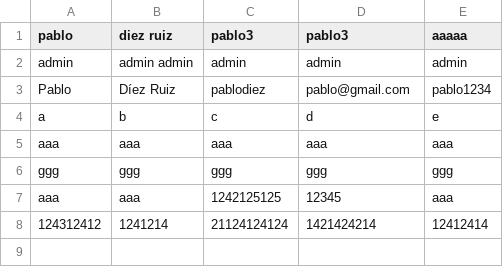
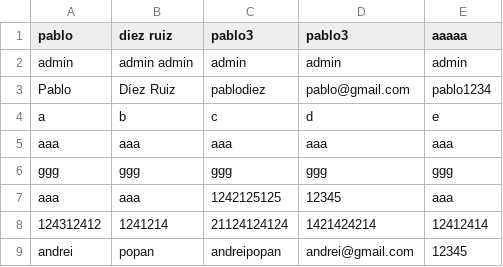
Before and after one commit to menoth/Gym-Manager, a CSV file: Proyect/baseDeDatos.csv, drawn as a sheet; the diff names each change by its address in the sheet, - before the commit and + after, or states it on an @@ line.

```diff
--- a/Proyect/baseDeDatos.csv
+++ b/Proyect/baseDeDatos.csv
+row 9: andrei | popan | andreipopan | andrei@gmail.com | 12345
```
Also changed, not shown: 10 other files.
